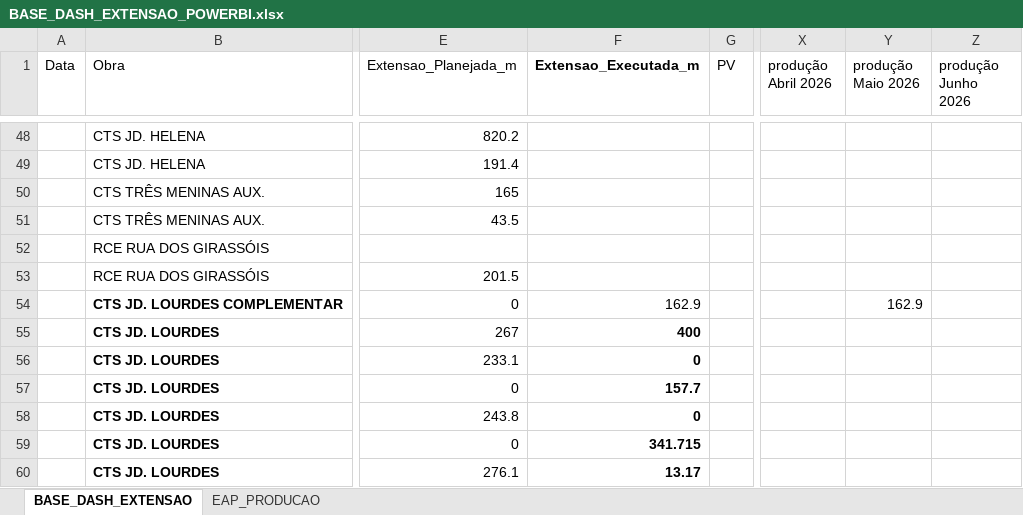
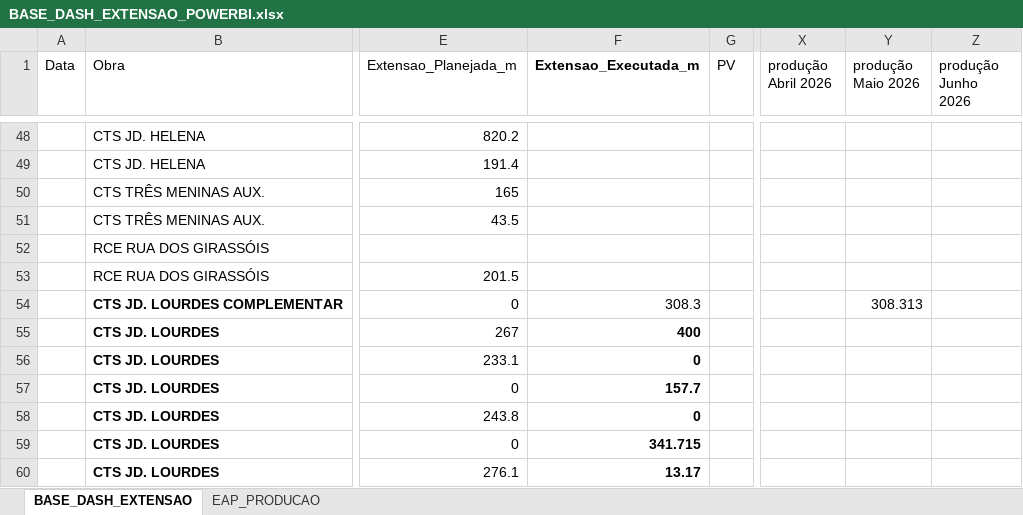
Before and after one commit to integra6a-star/dashboard-obras, an Excel workbook: BASE_DASH_EXTENSAO_POWERBI.xlsx, sheet BASE_DASH_EXTENSAO, drawn as a sheet; only a part is shown, gaps mark what is left out; values as stored, in another font and other column widths than the file's, no borders; table styles not drawn; the diff names each change by its address in the sheet, - before the commit and + after, or states it on an @@ line.

```diff
--- a/BASE_DASH_EXTENSAO_POWERBI.xlsx (sheet BASE_DASH_EXTENSAO)
+++ b/BASE_DASH_EXTENSAO_POWERBI.xlsx (sheet BASE_DASH_EXTENSAO)
-F54 (Extensao_Executada_m): 162.9
+F54 (Extensao_Executada_m): 308.3
-Y54 (produção Maio 2026): 162.9
+Y54 (produção Maio 2026): 308.313
```
Also changed, not shown: EAP_PRODUCAO.xlsx, docs/BASE_DASH_EXTENSAO_POWERBI.xlsx, 17 other files.
